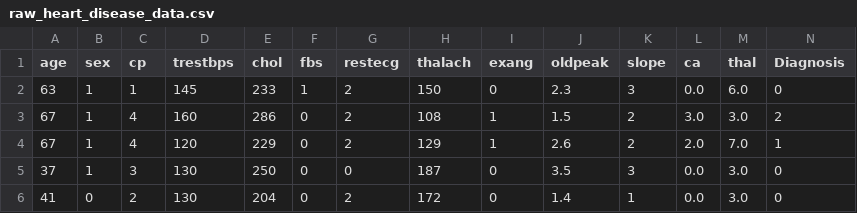
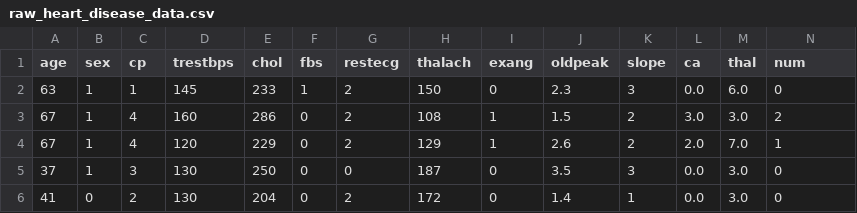
Before and after one commit to UBC-MDS/DSCI522-2425-25-heart_disease_predictor, a CSV file: data/raw/raw_heart_disease_data.csv, drawn as a sheet; only a part is shown.

```diff
--- a/data/raw/raw_heart_disease_data.csv
+++ b/data/raw/raw_heart_disease_data.csv
@@ -1,2 +1,2 @@
-age,sex,cp,trestbps,chol,fbs,restecg,thalach,exang,oldpeak,slope,ca,thal,Diagnosis
+age,sex,cp,trestbps,chol,fbs,restecg,thalach,exang,oldpeak,slope,ca,thal,num
 63,1,1,145,233,1,2,150,0,2.3,3,0.0,6.0,0
```
Also changed, not shown: data/processed/X_test.csv, data/processed/X_test_transformed.csv, 26 other files.
